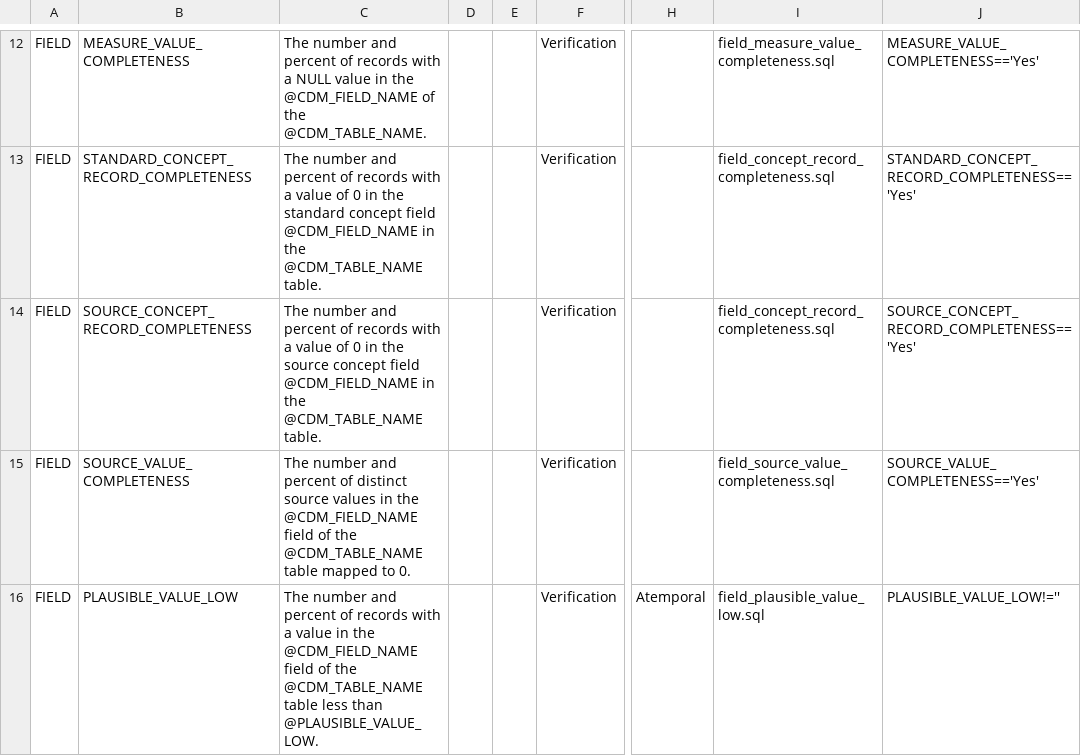
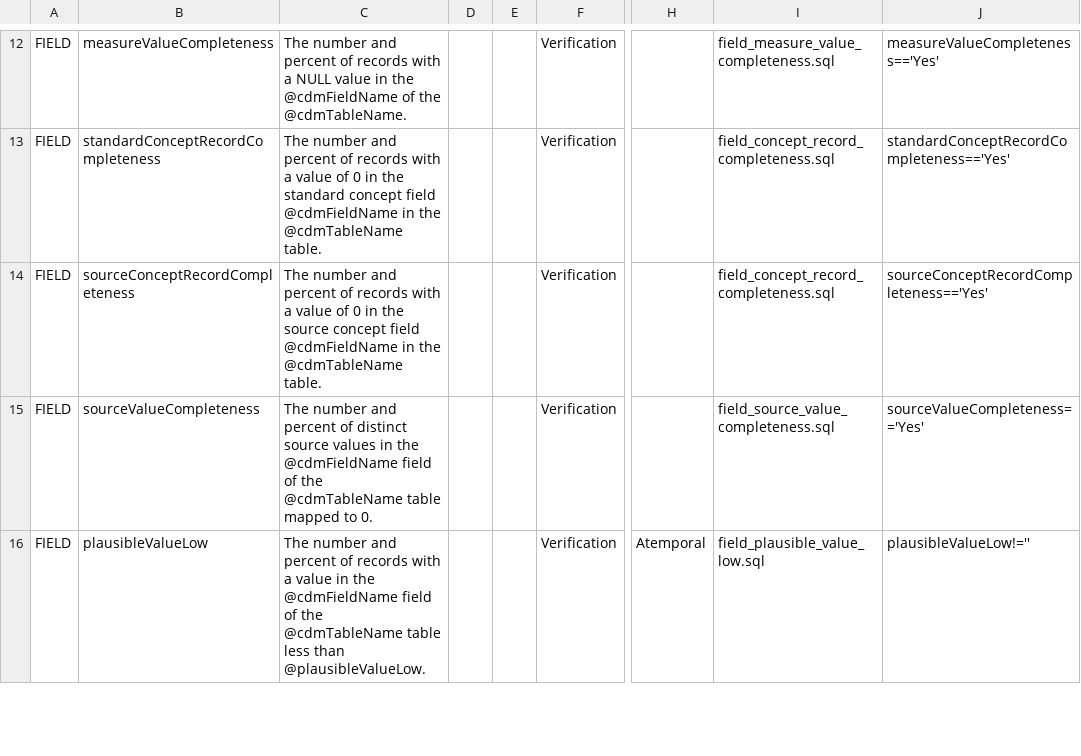
Before and after one commit to OHDSI/DataQualityDashboard, a CSV file: inst/csv/OMOP_CDMv5.3.1_Check_Descriptions.csv, drawn as a sheet; only a part is shown, gaps mark what is left out; the diff covers the shown part only; the diff names each change by its address in the sheet, - before the commit and + after, or states it on an @@ line.

Commit message:
Added cdmField SQL file. Changed CSVs to use camelCase rather than SNAKE_CASE as per Pavel's suggestion.

```diff
--- a/inst/csv/OMOP_CDMv5.3.1_Check_Descriptions.csv
+++ b/inst/csv/OMOP_CDMv5.3.1_Check_Descriptions.csv
-B12: MEASURE_VALUE_COMPLETENESS
+B12: measureValueCompleteness
-C12: …in the @CDM_FIELD_NAME of the @CDM_TABLE_NAME.
+C12: …in the @cdmFieldName of the @cdmTableName.
-J12: MEASURE_VALUE_COMPLETENESS=='Yes'
+J12: measureValueCompleteness=='Yes'
-B13: STANDARD_CONCEPT_RECORD_COMPLETENESS
+B13: standardConceptRecordCompleteness
-C13: …concept field @CDM_FIELD_NAME in the @CDM_TABLE_NAME table.
+C13: …concept field @cdmFieldName in the @cdmTableName table.
-J13: STANDARD_CONCEPT_RECORD_COMPLETENESS=='Yes'
+J13: standardConceptRecordCompleteness=='Yes'
-B14: SOURCE_CONCEPT_RECORD_COMPLETENESS
+B14: sourceConceptRecordCompleteness
-C14: …concept field @CDM_FIELD_NAME in the @CDM_TABLE_NAME table.
+C14: …concept field @cdmFieldName in the @cdmTableName table.
-J14: SOURCE_CONCEPT_RECORD_COMPLETENESS=='Yes'
+J14: sourceConceptRecordCompleteness=='Yes'
-B15: SOURCE_VALUE_COMPLETENESS
+B15: sourceValueCompleteness
-C15: …in the @CDM_FIELD_NAME field of the @CDM_TABLE_NAME table mapped…
+C15: …in the @cdmFieldName field of the @cdmTableName table mapped…
-J15: SOURCE_VALUE_COMPLETENESS=='Yes'
+J15: sourceValueCompleteness=='Yes'
-B16: PLAUSIBLE_VALUE_LOW
+B16: plausibleValueLow
-C16: …in the @CDM_FIELD_NAME field of the @CDM_TABLE_NAME table less than @PLAUSIBLE_VALUE_LOW.
+C16: …in the @cdmFieldName field of the @cdmTableName table less than @plausibleValueLow.
-J16: PLAUSIBLE_VALUE_LOW!=''
+J16: plausibleValueLow!=''
```
Also changed, not shown: 1 added row, 1 removed row and 48 edited cells elsewhere in this file, inst/csv/OMOP_CDMv5.3.1_Field_Level.csv, 5 other files.
